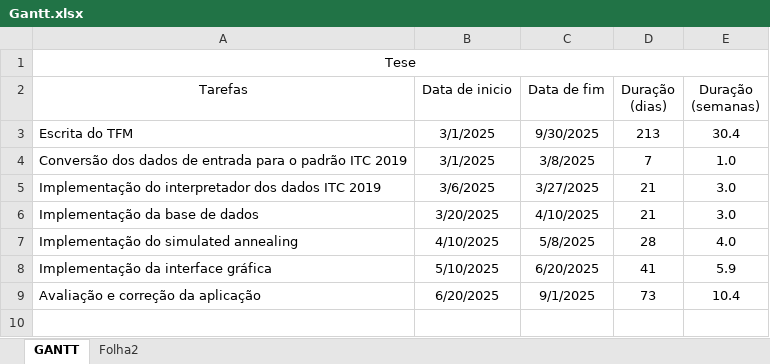
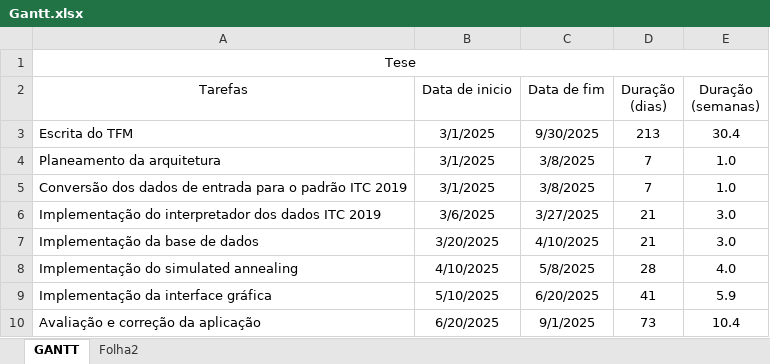
Before and after one commit to RRamos19/Master-Thesis, an Excel workbook: diagramas/Gantt.xlsx, sheet GANTT, drawn as a sheet; values as stored, in another font and other column widths than the file's, no borders; charts and pictures not drawn; the diff names each change by its address in the sheet, - before the commit and + after, or states it on an @@ line.

```diff
--- a/diagramas/Gantt.xlsx (sheet GANTT)
+++ b/diagramas/Gantt.xlsx (sheet GANTT)
+row 4: Planeamento da arquitetura | 3/1/2025 | 3/8/2025 | 7 | 1.0
```
Also changed, not shown: charts or pictures, 9 other files.
